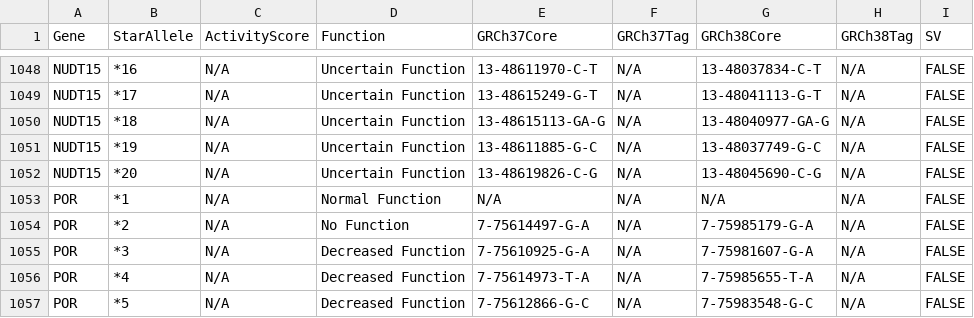
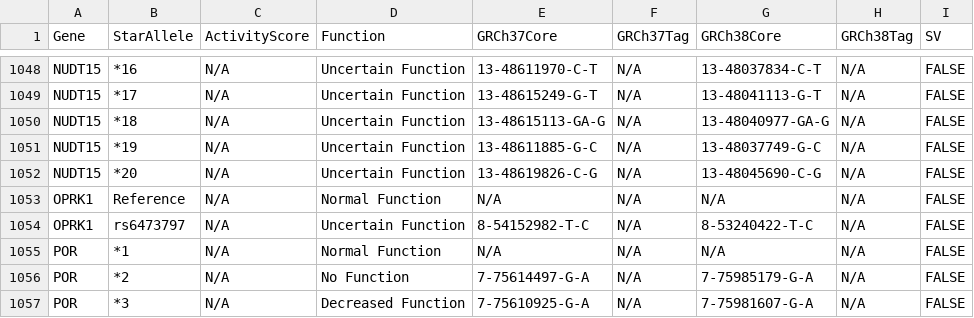
Before and after one commit to sbslee/pypgx, a CSV file: pypgx/api/data/allele-table.csv, drawn as a sheet; only a part is shown, gaps mark what is left out; the shorter side is filled out with more unchanged rows.

```diff
--- a/pypgx/api/data/allele-table.csv
+++ b/pypgx/api/data/allele-table.csv
@@ -1052,2 +1052,4 @@ NUDT15,*19,N/A,Uncertain Function,13-48611885-G-C,N/A,13-48037749-G-C,N/A,FALSE
 NUDT15,*20,N/A,Uncertain Function,13-48619826-C-G,N/A,13-48045690-C-G,N/A,FALSE
+OPRK1,Reference,N/A,Normal Function,N/A,N/A,N/A,N/A,FALSE
+OPRK1,rs6473797,N/A,Uncertain Function,8-54152982-T-C,N/A,8-53240422-T-C,N/A,FALSE
 POR,*1,N/A,Normal Function,N/A,N/A,N/A,N/A,FALSE
```
Also changed, not shown: pypgx/api/data/gene-table.csv, pypgx/api/data/variant-table.csv, 4 other files.
